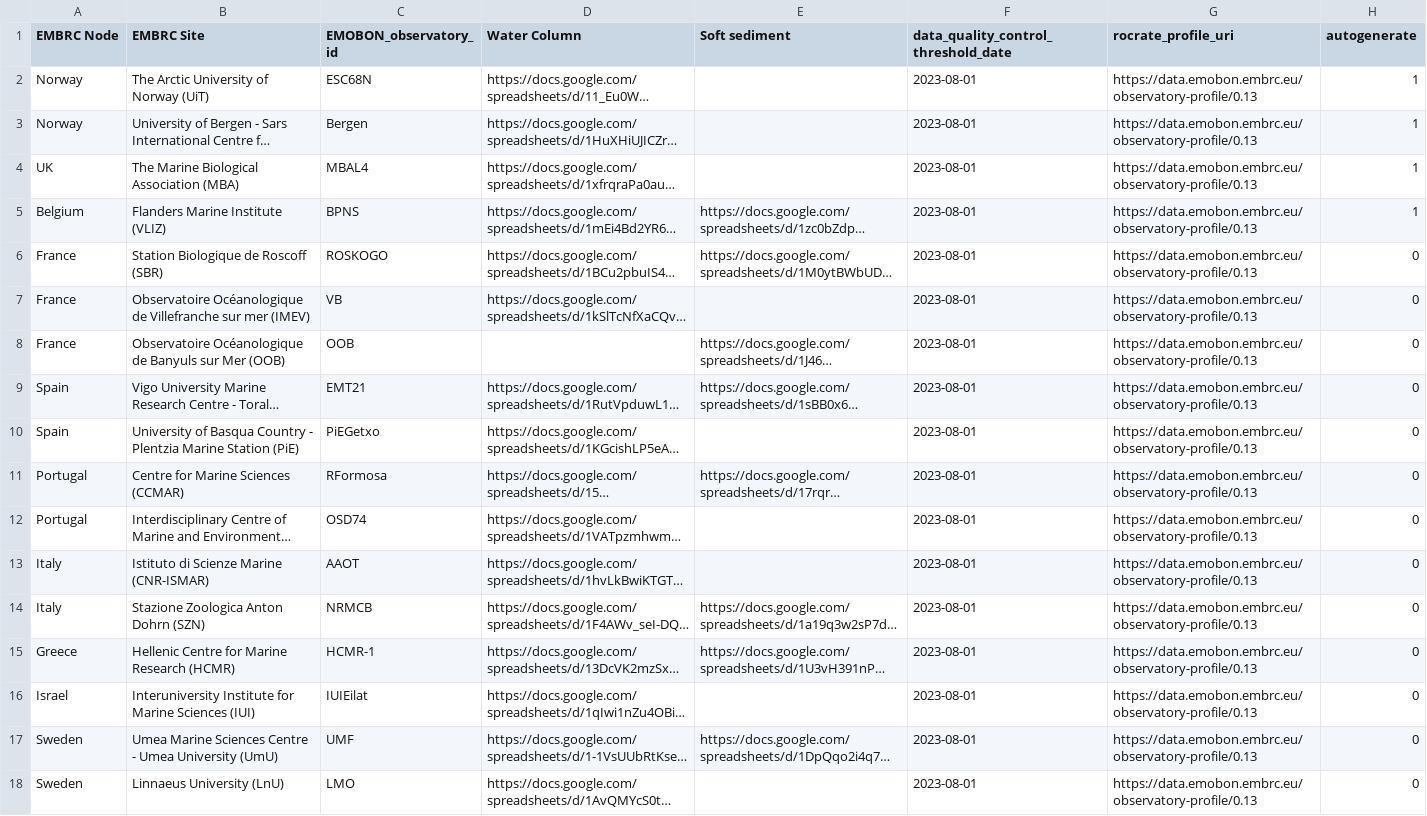
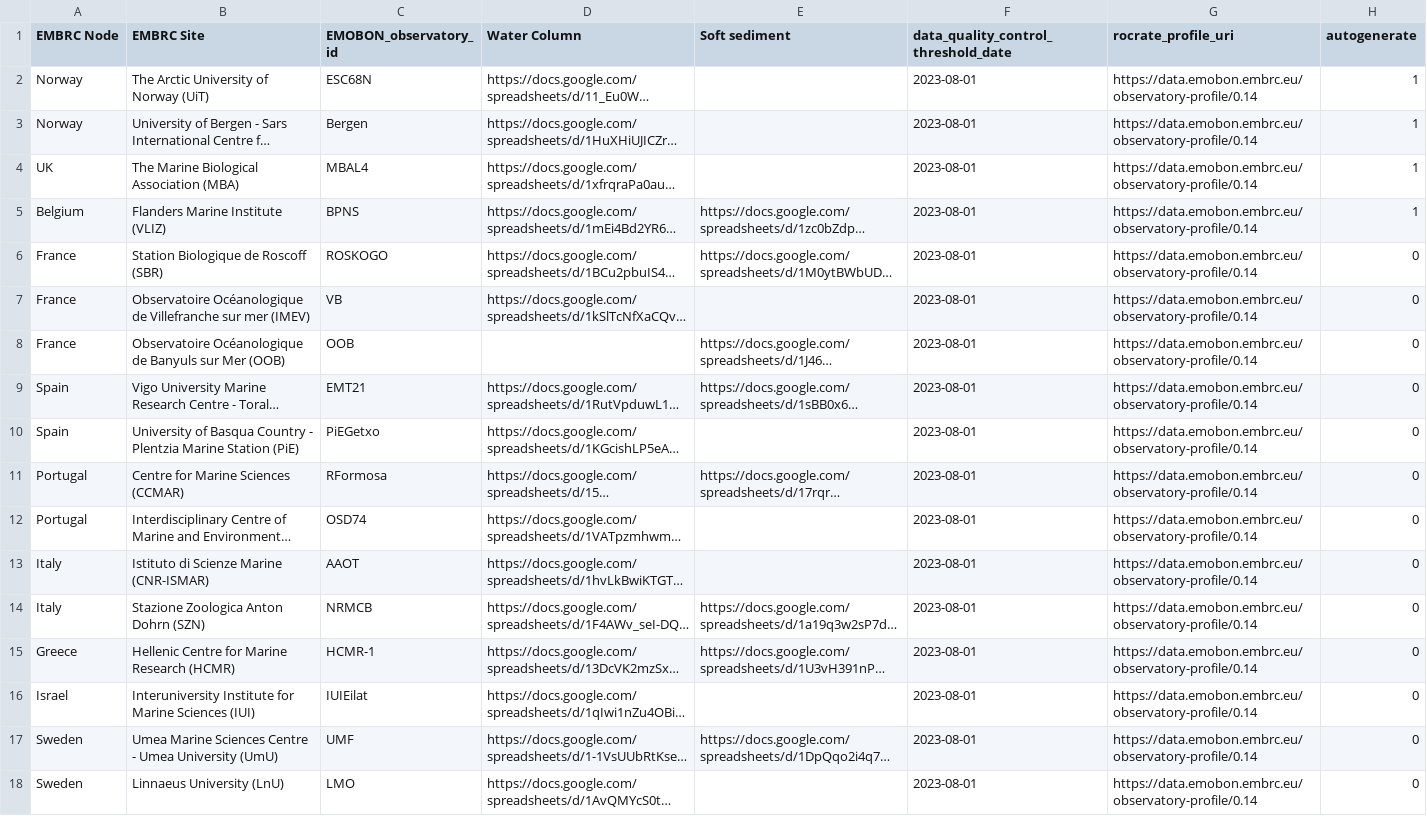
Before and after one commit to emo-bon/governance-crate, a CSV file: logsheets.csv, drawn as a sheet; long unchanged cells end in …; the diff names each change by its address in the sheet, - before the commit and + after, or states it on an @@ line.

Commit message:
bump profile version

```diff
--- a/logsheets.csv
+++ b/logsheets.csv
-G2:G18 (rocrate_profile_uri): https://data.emobon.embrc.eu/observatory-profile/0.13
+G2:G18 (rocrate_profile_uri): https://data.emobon.embrc.eu/observatory-profile/0.14
```
